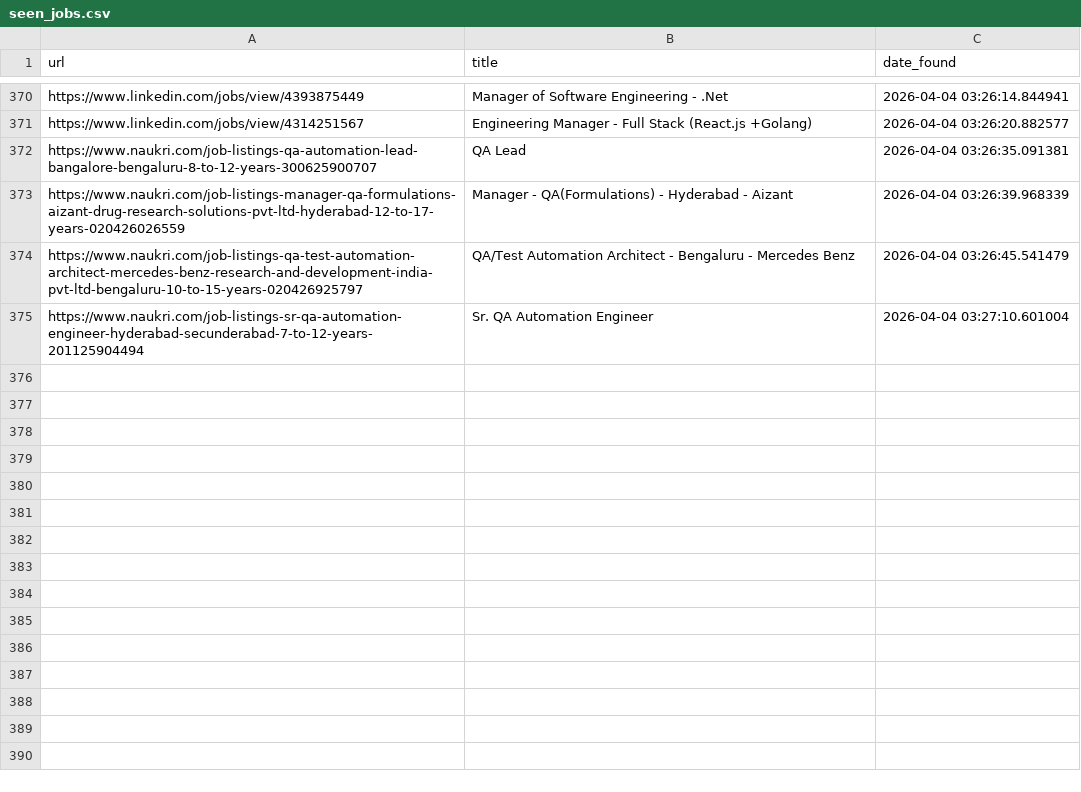
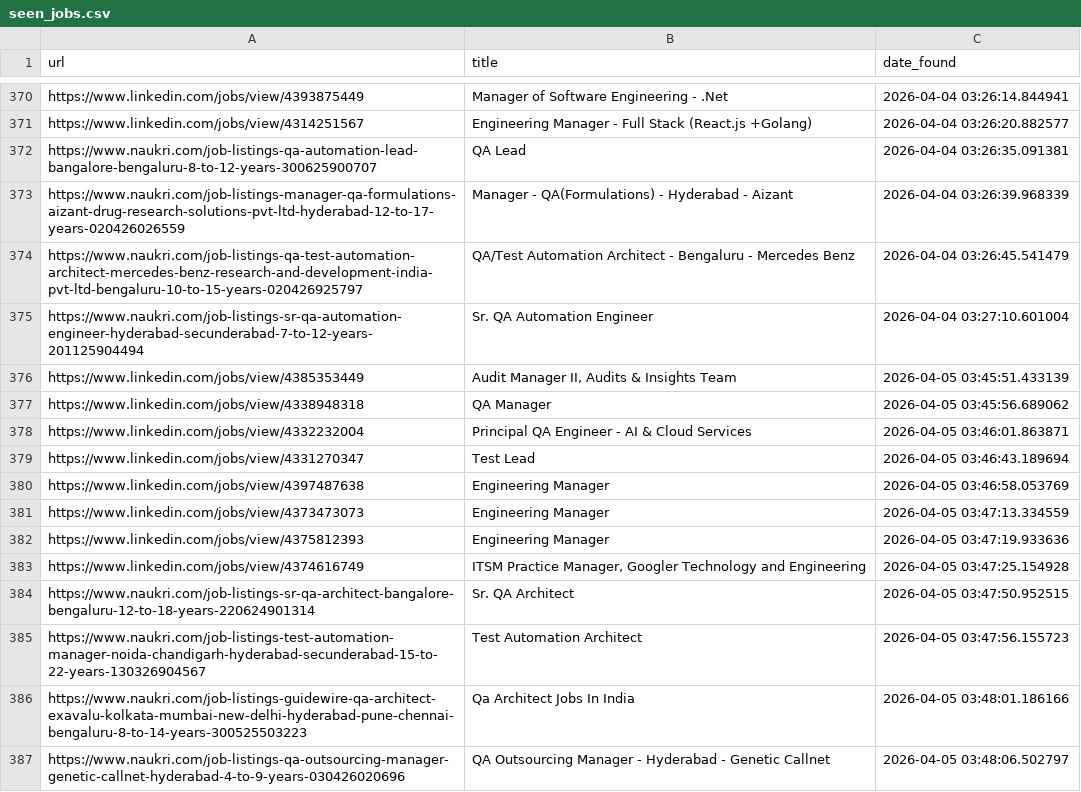
Before and after one commit to rabbadi1601/jobsearch_ai, a CSV file: seen_jobs.csv, drawn as a sheet; only a part is shown, gaps mark what is left out.

```diff
--- a/seen_jobs.csv
+++ b/seen_jobs.csv
@@ -375 +375,13 @@ https://www.naukri.com/job-listings-qa-test-automation-architect-mercedes-benz-r
 https://www.naukri.com/job-listings-sr-qa-automation-engineer-hyderabad-secunderabad-7-to-12-years-201125904494,Sr. QA Automation Engineer,2026-04-04 03:27:10.601004
+https://www.linkedin.com/jobs/view/4385353449,"Audit Manager II, Audits & Insights Team",2026-04-05 03:45:51.433139
+https://www.linkedin.com/jobs/view/4338948318,QA Manager,2026-04-05 03:45:56.689062
+https://www.linkedin.com/jobs/view/4332232004,Principal QA Engineer - AI & Cloud Services,2026-04-05 03:46:01.863871
+https://www.linkedin.com/jobs/view/4331270347,Test Lead,2026-04-05 03:46:43.189694
+https://www.linkedin.com/jobs/view/4397487638,Engineering Manager,2026-04-05 03:46:58.053769
+https://www.linkedin.com/jobs/view/4373473073,Engineering Manager,2026-04-05 03:47:13.334559
+https://www.linkedin.com/jobs/view/4375812393,Engineering Manager,2026-04-05 03:47:19.933636
+https://www.linkedin.com/jobs/view/4374616749,"ITSM Practice Manager, Googler Technology and Engineering",2026-04-05 03:47:25.154928
+https://www.naukri.com/job-listings-sr-qa-architect-bangalore-bengaluru-12-to-18-years-220624901314,Sr. QA Architect,2026-04-05 03:47:50.952515
+https://www.naukri.com/job-listings-test-automation-manager-noida-chandigarh-hyderabad-secunderabad-15-to-22-years-130326904567,Test Automation Architect,2026-04-05 03:47:56.155723
+https://www.naukri.com/job-listings-guidewire-qa-architect-exavalu-kolkata-mumbai-new-delhi-hyderabad-pune-chennai-bengaluru-8-to-14-years-300525503223,Qa Architect Jobs In India,2026-04-05 03:48:01.186166
+https://www.naukri.com/job-listings-qa-outsourcing-manager-genetic-callnet-hyderabad-4-to-9-years-030426020696,QA Outsourcing Manager - Hyderabad - Genetic Callnet,2026-04-05 03:48:06.502797
```
